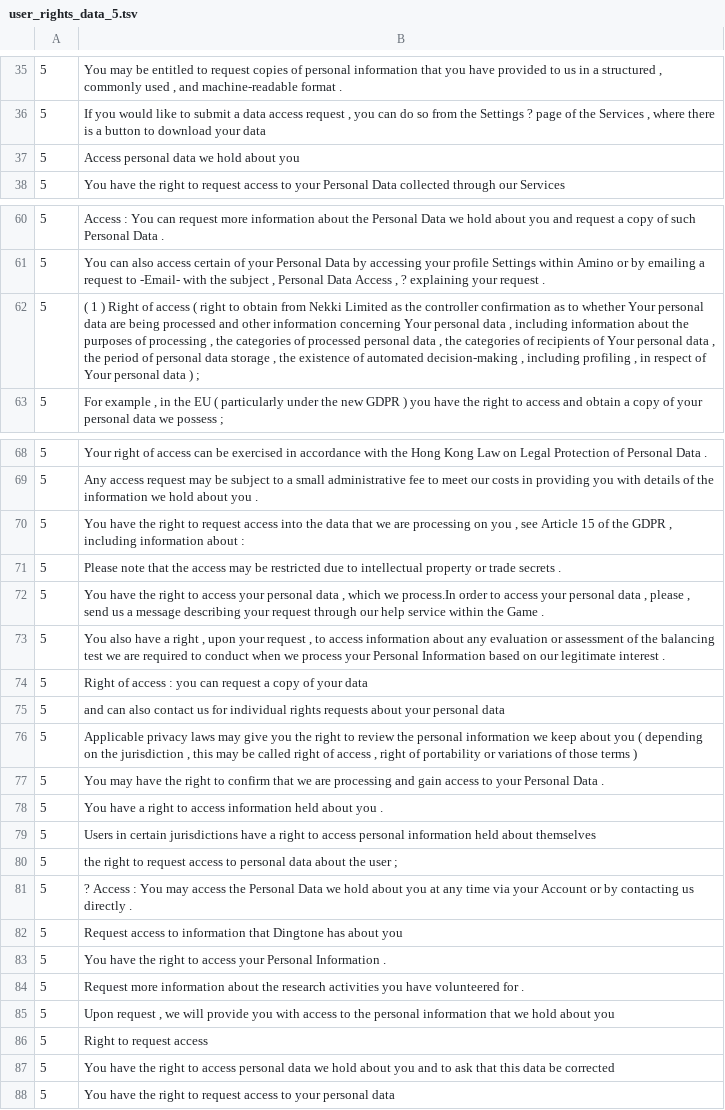
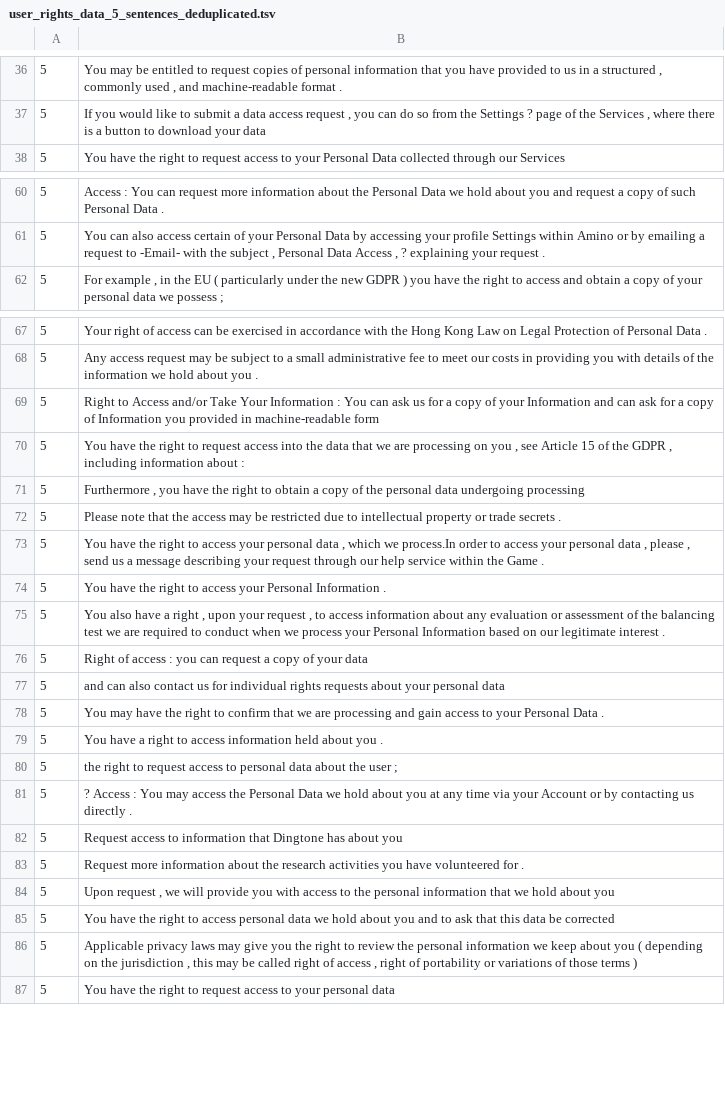
Before and after one commit to ruiyeNLP/actionable_gdpr, a TSV file: event_extraction/input/user_rights_data_5_sentences_deduplicated.tsv (was event_extraction/input/user_rights_data_5.tsv), drawn as a sheet; only a part is shown, gaps mark what is left out; removed rows and columns are numbered as before the commit, all else as after; the diff names each change by its address in the sheet, - before the commit and + after, or states it on an @@ line.

```diff
--- a/event_extraction/input/user_rights_data_5.tsv
+++ b/event_extraction/input/user_rights_data_5_sentences_deduplicated.tsv
-row 37: 5 | Access personal data we hold about you
-row 62: 5 | ( 1 ) Right of access ( right to obtain from Nekki Limited as the controller confirmation as to whether Your personal data are being processed and other information concerning Your personal data , including information about the purposes of processing , the categories of processed personal data , the categories of recipients of Your personal data , the period of personal data storage , the existence of automated decision-making , including profiling , in respect of Your personal data ) ;
+row 69: 5 | Right to Access and/or Take Your Information : You can ask us for a copy of your Information and can ask for a copy of Information you provided in machine-readable form
+row 71: 5 | Furthermore , you have the right to obtain a copy of the personal data undergoing processing
@@ row 83 moved to row 74: 5 @@
-row 79: 5 | Users in certain jurisdictions have a right to access personal information held about themselves
@@ row 86 moved to row 29: 5 @@
@@ row 76 moved to row 86: 5 @@
```
Also changed, not shown: event_extraction/input/user_rights_data_10_sentences_deduplicated.tsv, event_extraction/input/user_rights_data_6_sentences_deduplicated.tsv, 42 other files.
